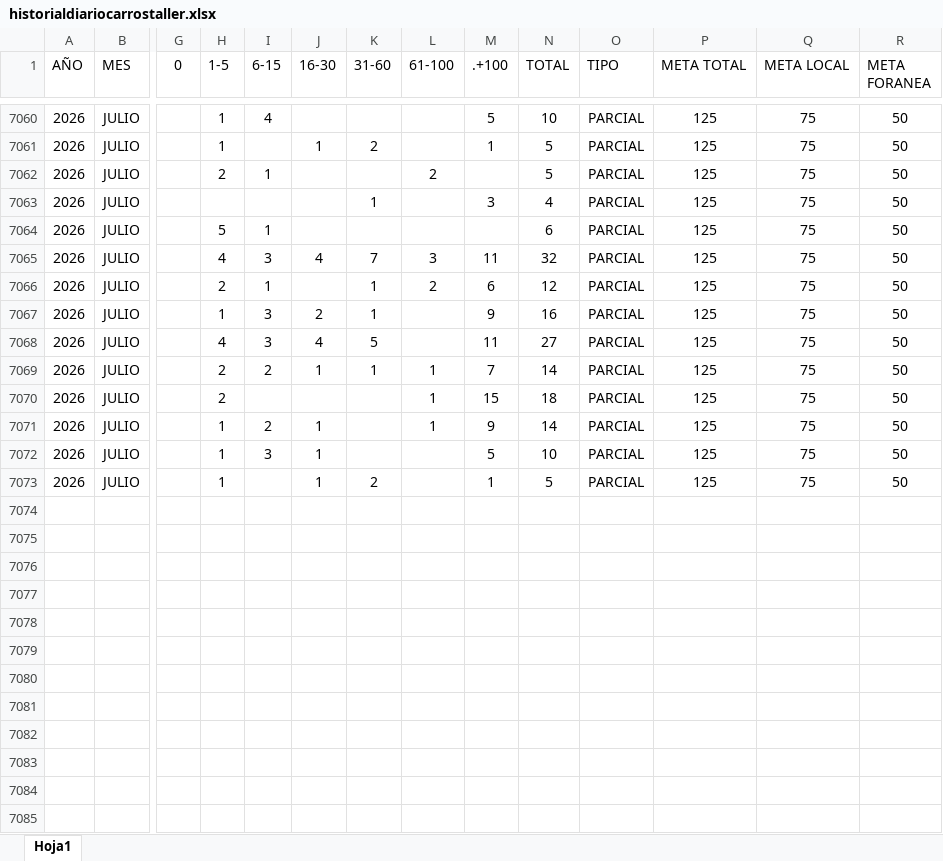
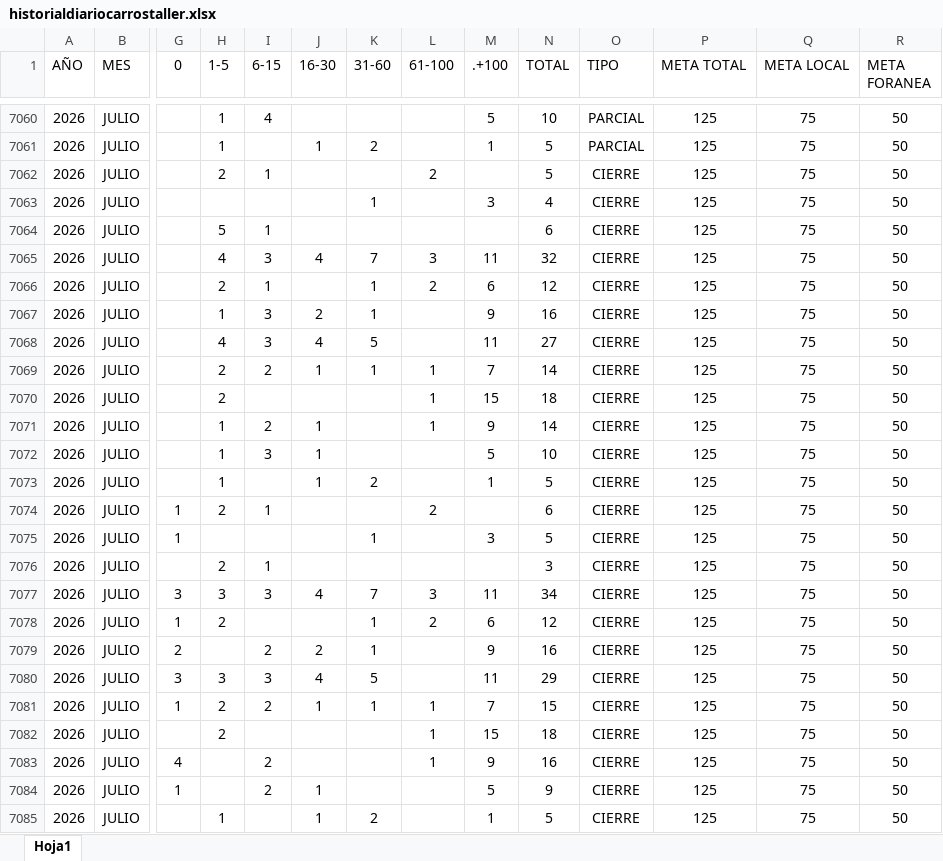
Before and after one commit to EDSALAS15/CARROSTALLERDIARIOYPROMEDIO, an Excel workbook: historialdiariocarrostaller.xlsx, sheet Hoja1, drawn as a sheet; only a part is shown, gaps mark what is left out; values as stored, in another font and other column widths than the file's, no borders; table styles not drawn; rows hold the shown columns only; the diff names each change by its address in the sheet, - before the commit and + after, or states it on an @@ line.

Commit message:
Add files via upload

```diff
--- a/historialdiariocarrostaller.xlsx (sheet Hoja1)
+++ b/historialdiariocarrostaller.xlsx (sheet Hoja1)
-O7062:O7073 (TIPO): PARCIAL
+O7062:O7073 (TIPO): CIERRE
+row 7074: 2026 | JULIO | 1 | 2 | 1 |  |  | 2 |  | 6 | CIERRE | 125 | 75 | 50
+row 7075: 2026 | JULIO | 1 |  |  |  | 1 |  | 3 | 5 | CIERRE | 125 | 75 | 50
+row 7076: 2026 | JULIO |  | 2 | 1 |  |  |  |  | 3 | CIERRE | 125 | 75 | 50
+row 7077: 2026 | JULIO | 3 | 3 | 3 | 4 | 7 | 3 | 11 | 34 | CIERRE | 125 | 75 | 50
+row 7078: 2026 | JULIO | 1 | 2 |  |  | 1 | 2 | 6 | 12 | CIERRE | 125 | 75 | 50
+row 7079: 2026 | JULIO | 2 |  | 2 | 2 | 1 |  | 9 | 16 | CIERRE | 125 | 75 | 50
+row 7080: 2026 | JULIO | 3 | 3 | 3 | 4 | 5 |  | 11 | 29 | CIERRE | 125 | 75 | 50
+row 7081: 2026 | JULIO | 1 | 2 | 2 | 1 | 1 | 1 | 7 | 15 | CIERRE | 125 | 75 | 50
+row 7082: 2026 | JULIO |  | 2 |  |  |  | 1 | 15 | 18 | CIERRE | 125 | 75 | 50
+row 7083: 2026 | JULIO | 4 |  | 2 |  |  | 1 | 9 | 16 | CIERRE | 125 | 75 | 50
+row 7084: 2026 | JULIO | 1 |  | 2 | 1 |  |  | 5 | 9 | CIERRE | 125 | 75 | 50
+row 7085: 2026 | JULIO |  | 1 |  | 1 | 2 |  | 1 | 5 | CIERRE | 125 | 75 | 50
```
